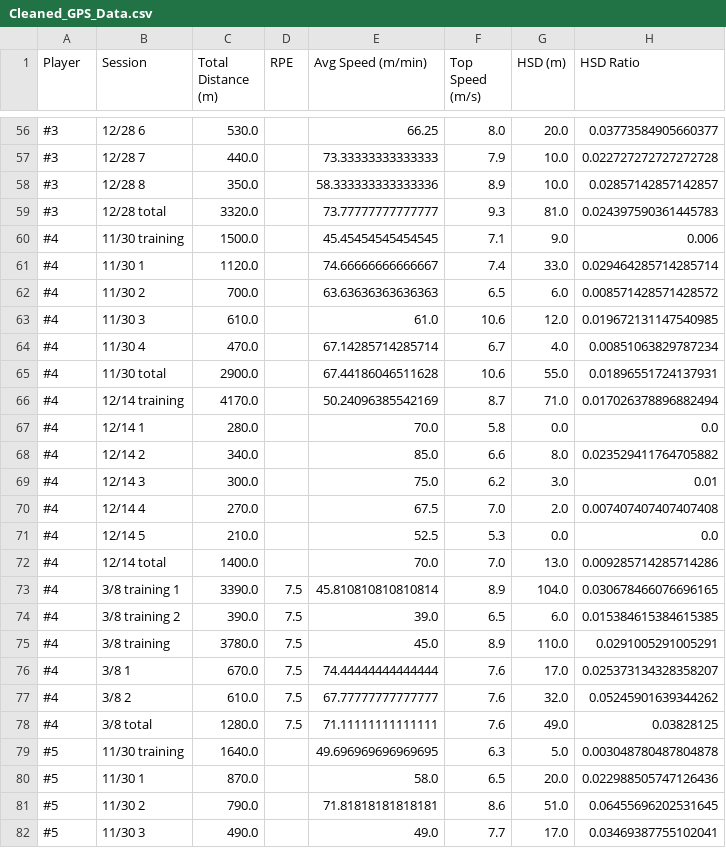
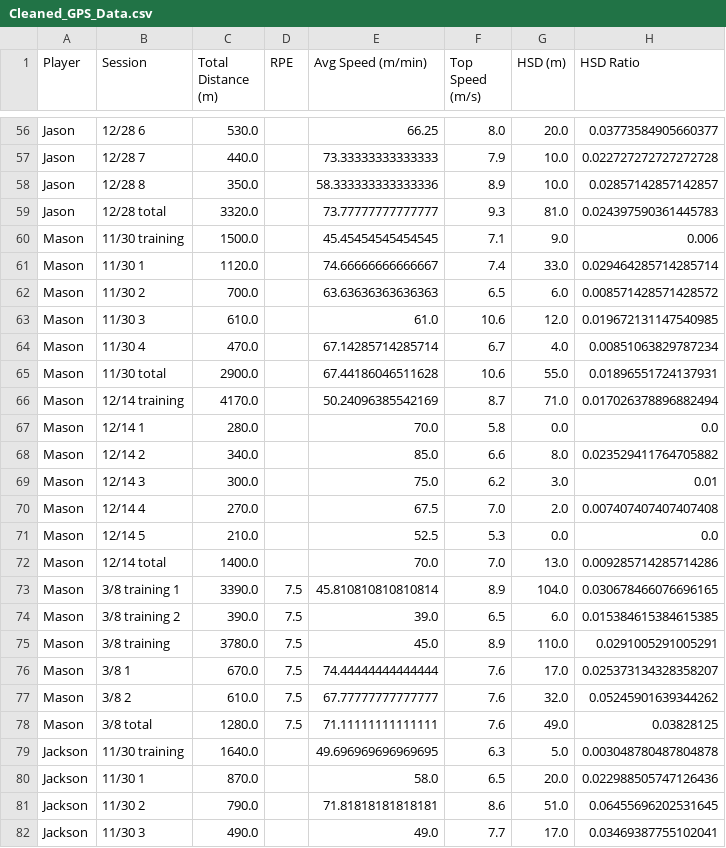
Before and after one commit to kobe881138/CTLA-GPS, a CSV file: Cleaned_GPS_Data.csv, drawn as a sheet; only a part is shown, gaps mark what is left out; the diff covers the shown part only.

```diff
--- a/Cleaned_GPS_Data.csv
+++ b/Cleaned_GPS_Data.csv
@@ -56,27 +56,27 @@ Player,Session,Total Distance (m),RPE,Avg Speed (m/min),Top Speed (m/s),HSD (m),
-#3,12/28 6,530.0,,66.25,8.0,20.0,0.03773584905660377
-#3,12/28 7,440.0,,73.33333333333333,7.9,10.0,0.022727272727272728
-#3,12/28 8,350.0,,58.333333333333336,8.9,10.0,0.02857142857142857
-#3,12/28 total,3320.0,,73.77777777777777,9.3,81.0,0.024397590361445783
-#4,11/30 training,1500.0,,45.45454545454545,7.1,9.0,0.006
-#4,11/30 1,1120.0,,74.66666666666667,7.4,33.0,0.029464285714285714
-#4,11/30 2,700.0,,63.63636363636363,6.5,6.0,0.008571428571428572
-#4,11/30 3,610.0,,61.0,10.6,12.0,0.019672131147540985
-#4,11/30 4,470.0,,67.14285714285714,6.7,4.0,0.00851063829787234
-#4,11/30 total,2900.0,,67.44186046511628,10.6,55.0,0.01896551724137931
-#4,12/14 training,4170.0,,50.24096385542169,8.7,71.0,0.017026378896882494
-#4,12/14 1,280.0,,70.0,5.8,0.0,0.0
-#4,12/14 2,340.0,,85.0,6.6,8.0,0.023529411764705882
-#4,12/14 3,300.0,,75.0,6.2,3.0,0.01
-#4,12/14 4,270.0,,67.5,7.0,2.0,0.007407407407407408
-#4,12/14 5,210.0,,52.5,5.3,0.0,0.0
-#4,12/14 total,1400.0,,70.0,7.0,13.0,0.009285714285714286
-#4,3/8 training 1 ,3390.0,7.5,45.810810810810814,8.9,104.0,0.030678466076696165
-#4,3/8 training 2,390.0,7.5,39.0,6.5,6.0,0.015384615384615385
-#4,3/8 training,3780.0,7.5,45.0,8.9,110.0,0.0291005291005291
-#4,3/8 1,670.0,7.5,74.44444444444444,7.6,17.0,0.025373134328358207
-#4,3/8 2,610.0,7.5,67.77777777777777,7.6,32.0,0.05245901639344262
-#4,3/8 total,1280.0,7.5,71.11111111111111,7.6,49.0,0.03828125
-#5,11/30 training,1640.0,,49.696969696969695,6.3,5.0,0.003048780487804878
-#5,11/30 1,870.0,,58.0,6.5,20.0,0.022988505747126436
-#5,11/30 2,790.0,,71.81818181818181,8.6,51.0,0.06455696202531645
-#5,11/30 3,490.0,,49.0,7.7,17.0,0.03469387755102041
+Jason,12/28 6,530.0,,66.25,8.0,20.0,0.03773584905660377
+Jason,12/28 7,440.0,,73.33333333333333,7.9,10.0,0.022727272727272728
+Jason,12/28 8,350.0,,58.333333333333336,8.9,10.0,0.02857142857142857
+Jason,12/28 total,3320.0,,73.77777777777777,9.3,81.0,0.024397590361445783
+Mason,11/30 training,1500.0,,45.45454545454545,7.1,9.0,0.006
+Mason,11/30 1,1120.0,,74.66666666666667,7.4,33.0,0.029464285714285714
+Mason,11/30 2,700.0,,63.63636363636363,6.5,6.0,0.008571428571428572
+Mason,11/30 3,610.0,,61.0,10.6,12.0,0.019672131147540985
+Mason,11/30 4,470.0,,67.14285714285714,6.7,4.0,0.00851063829787234
+Mason,11/30 total,2900.0,,67.44186046511628,10.6,55.0,0.01896551724137931
+Mason,12/14 training,4170.0,,50.24096385542169,8.7,71.0,0.017026378896882494
+Mason,12/14 1,280.0,,70.0,5.8,0.0,0.0
+Mason,12/14 2,340.0,,85.0,6.6,8.0,0.023529411764705882
+Mason,12/14 3,300.0,,75.0,6.2,3.0,0.01
+Mason,12/14 4,270.0,,67.5,7.0,2.0,0.007407407407407408
+Mason,12/14 5,210.0,,52.5,5.3,0.0,0.0
+Mason,12/14 total,1400.0,,70.0,7.0,13.0,0.009285714285714286
+Mason,3/8 training 1 ,3390.0,7.5,45.810810810810814,8.9,104.0,0.030678466076696165
+Mason,3/8 training 2,390.0,7.5,39.0,6.5,6.0,0.015384615384615385
+Mason,3/8 training,3780.0,7.5,45.0,8.9,110.0,0.0291005291005291
+Mason,3/8 1,670.0,7.5,74.44444444444444,7.6,17.0,0.025373134328358207
+Mason,3/8 2,610.0,7.5,67.77777777777777,7.6,32.0,0.05245901639344262
+Mason,3/8 total,1280.0,7.5,71.11111111111111,7.6,49.0,0.03828125
+Jackson,11/30 training,1640.0,,49.696969696969695,6.3,5.0,0.003048780487804878
+Jackson,11/30 1,870.0,,58.0,6.5,20.0,0.022988505747126436
+Jackson,11/30 2,790.0,,71.81818181818181,8.6,51.0,0.06455696202531645
+Jackson,11/30 3,490.0,,49.0,7.7,17.0,0.03469387755102041
```
Also changed, not shown: 79 edited cells elsewhere in this file.
